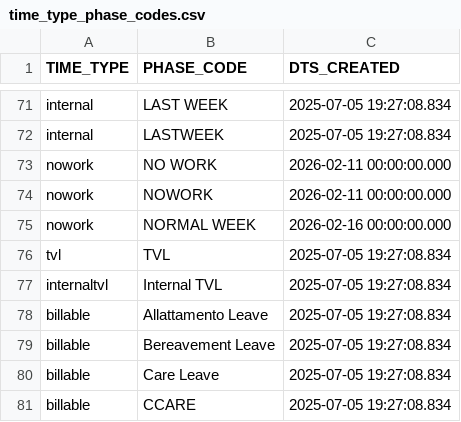
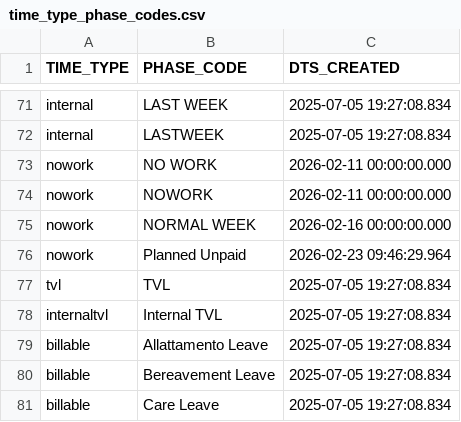
Before and after one commit to DataVoke/snowflakeBI, a CSV file: cai_bi/seeds/time_type_phase_codes.csv, drawn as a sheet; only a part is shown, gaps mark what is left out; the shorter side is filled out with more unchanged rows.

Commit message:
rpt_payroll3

```diff
--- a/cai_bi/seeds/time_type_phase_codes.csv
+++ b/cai_bi/seeds/time_type_phase_codes.csv
@@ -75,2 +75,3 @@ nowork,NOWORK,2026-02-11 00:00:00.000
 nowork,NORMAL WEEK,2026-02-16 00:00:00.000
+nowork,Planned Unpaid,2026-02-23 09:46:29.964
 tvl,TVL,2025-07-05 19:27:08.834
```
